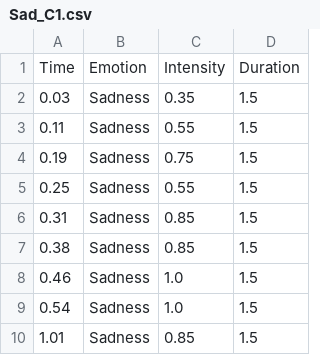
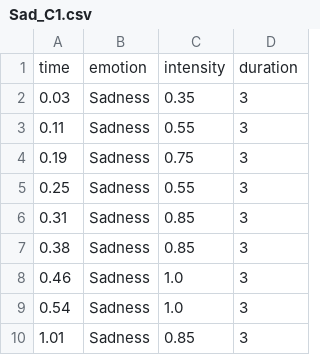
Before and after one commit to minankk/MSc-AR-VR-Empathetic_Agent, a CSV file: Assets/DataFiles/Sad_C1.csv, drawn as a sheet.

```diff
--- a/Assets/DataFiles/Sad_C1.csv
+++ b/Assets/DataFiles/Sad_C1.csv
@@ -1,10 +1,10 @@
-Time,Emotion,Intensity,Duration
-0.03,Sadness,0.35,1.5
-0.11,Sadness,0.55,1.5
-0.19,Sadness,0.75,1.5
-0.25,Sadness,0.55,1.5
-0.31,Sadness,0.85,1.5
-0.38,Sadness,0.85,1.5
-0.46,Sadness,1.0,1.5
-0.54,Sadness,1.0,1.5
-1.01,Sadness,0.85,1.5
+time,emotion,intensity,duration
+0.03,Sadness,0.35,3
+0.11,Sadness,0.55,3
+0.19,Sadness,0.75,3
+0.25,Sadness,0.55,3
+0.31,Sadness,0.85,3
+0.38,Sadness,0.85,3
+0.46,Sadness,1.0,3
+0.54,Sadness,1.0,3
+1.01,Sadness,0.85,3
```
Also changed, not shown: Assets/DataFiles/Surprise_C1.csv, 15 other files.
